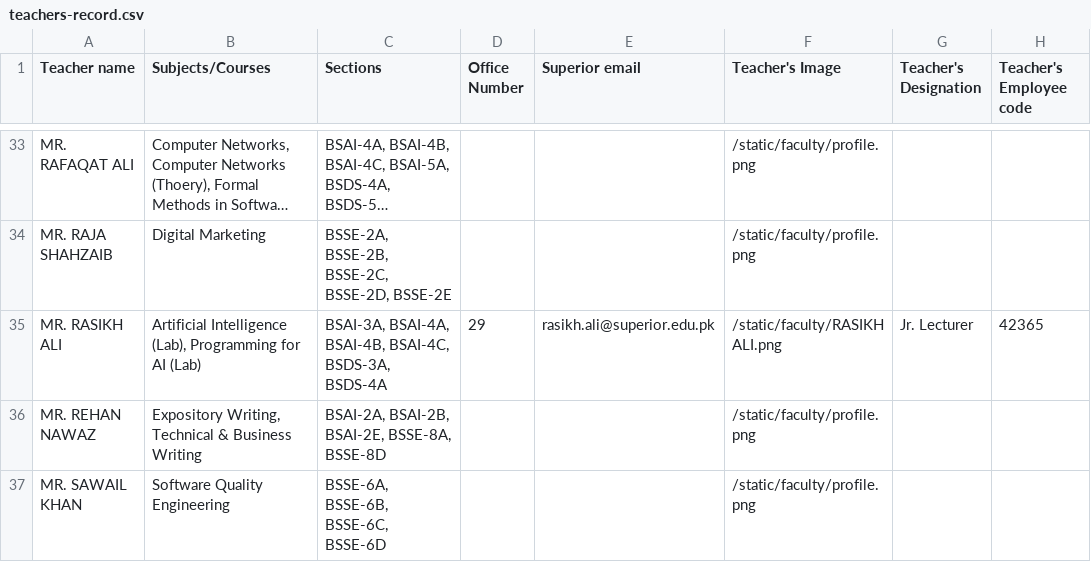
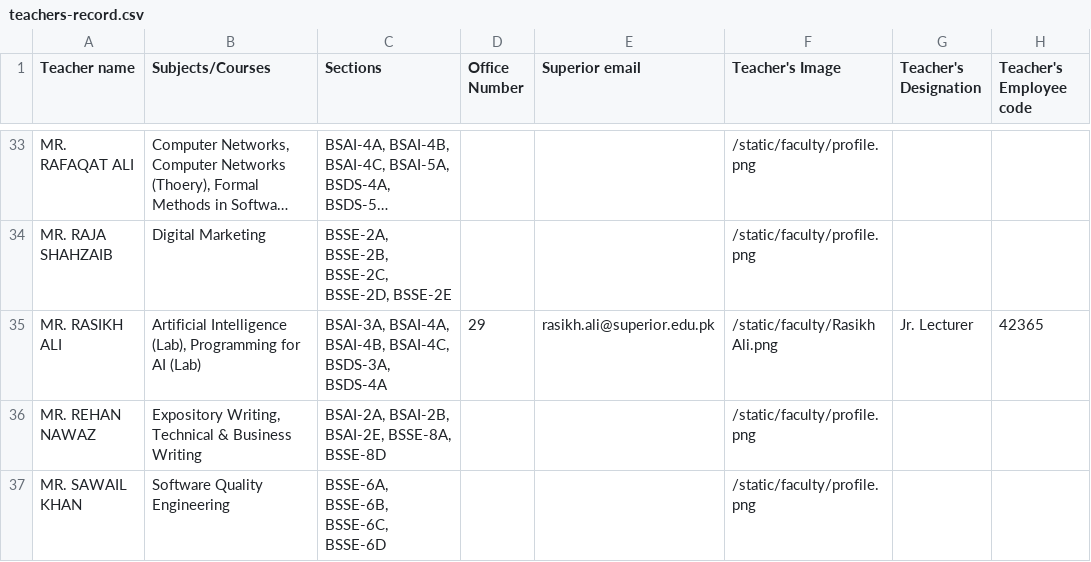
Before and after one commit to RasikhAli/Superior-Academic-Tool, a CSV file: uploads/csv/teachers-record.csv, drawn as a sheet; only a part is shown, gaps mark what is left out; long unchanged cells end in …; the diff names each change by its address in the sheet, - before the commit and + after, or states it on an @@ line.

Commit message:
Update: added faculty details and api endpoints

```diff
--- a/uploads/csv/teachers-record.csv
+++ b/uploads/csv/teachers-record.csv
-F35 (Teacher's Image): /static/faculty/RASIKH ALI.png
+F35 (Teacher's Image): /static/faculty/Rasikh Ali.png
```
